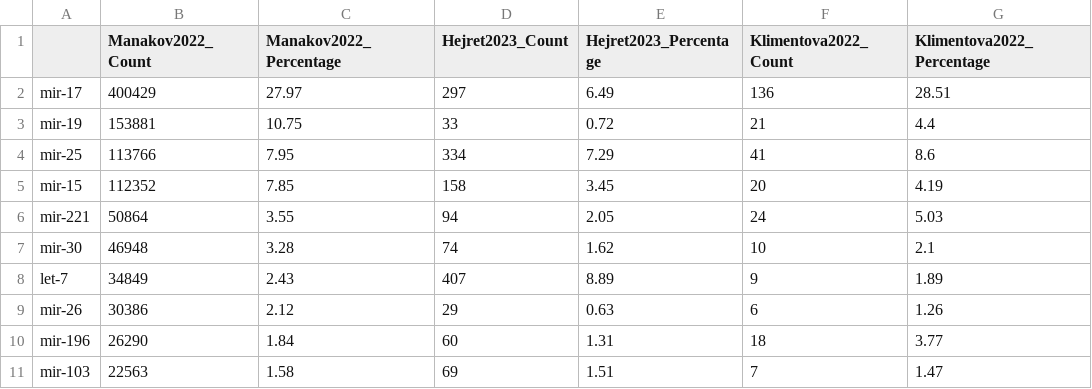
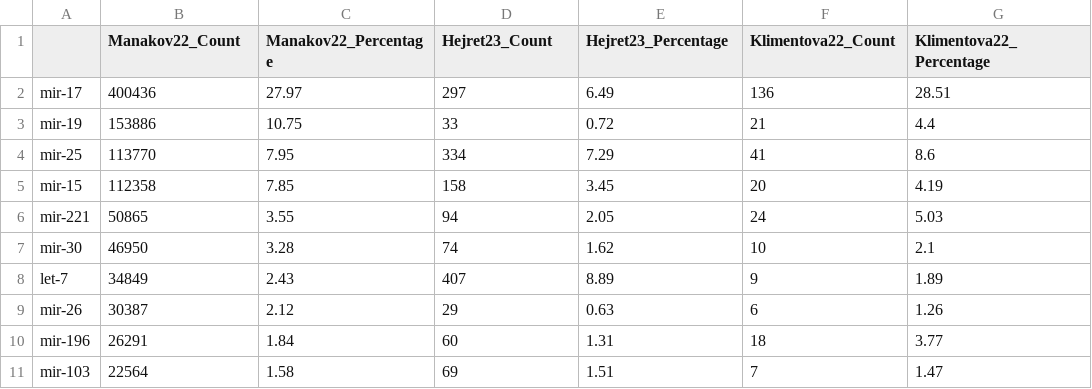
Before and after one commit to BioGeMT/miRBench_paper, a TSV file: code/plots/Fig2/output/top_families.tsv, drawn as a sheet.

```diff
--- a/code/plots/Fig2/output/top_families.tsv
+++ b/code/plots/Fig2/output/top_families.tsv
@@ -1,11 +1,11 @@
-	Manakov2022_Count	Manakov2022_Percentage	Hejret2023_Count	Hejret2023_Percentage	Klimentova2022_Count	Klimentova2022_Percentage
-mir-17	400429	27.97	297	6.49	136	28.51
-mir-19	153881	10.75	33	0.72	21	4.4
-mir-25	113766	7.95	334	7.29	41	8.6
-mir-15	112352	7.85	158	3.45	20	4.19
-mir-221	50864	3.55	94	2.05	24	5.03
-mir-30	46948	3.28	74	1.62	10	2.1
+	Manakov22_Count	Manakov22_Percentage	Hejret23_Count	Hejret23_Percentage	Klimentova22_Count	Klimentova22_Percentage
+mir-17	400436	27.97	297	6.49	136	28.51
+mir-19	153886	10.75	33	0.72	21	4.4
+mir-25	113770	7.95	334	7.29	41	8.6
+mir-15	112358	7.85	158	3.45	20	4.19
+mir-221	50865	3.55	94	2.05	24	5.03
+mir-30	46950	3.28	74	1.62	10	2.1
 let-7	34849	2.43	407	8.89	9	1.89
-mir-26	30386	2.12	29	0.63	6	1.26
-mir-196	26290	1.84	60	1.31	18	3.77
-mir-103	22563	1.58	69	1.51	7	1.47
+mir-26	30387	2.12	29	0.63	6	1.26
+mir-196	26291	1.84	60	1.31	18	3.77
+mir-103	22564	1.58	69	1.51	7	1.47
```
Also changed, not shown: code/plots/Fig2/output/features.tsv, code/plots/Fig2/output/venn_detailed.tsv, 4 other files.
